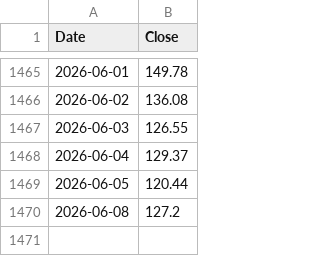
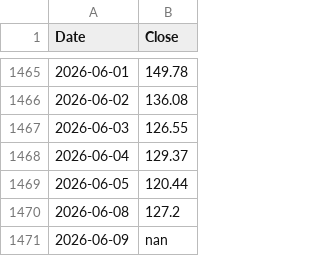
Before and after one commit to kittycapital/strategy, a CSV file: MSTR_USD.csv, drawn as a sheet; only a part is shown, gaps mark what is left out; the diff names each change by its address in the sheet, - before the commit and + after, or states it on an @@ line.

```diff
--- a/MSTR_USD.csv
+++ b/MSTR_USD.csv
+row 1471: 2026-06-09 | nan
```
Also changed, not shown: BTC_USD.csv, 2 other files.
